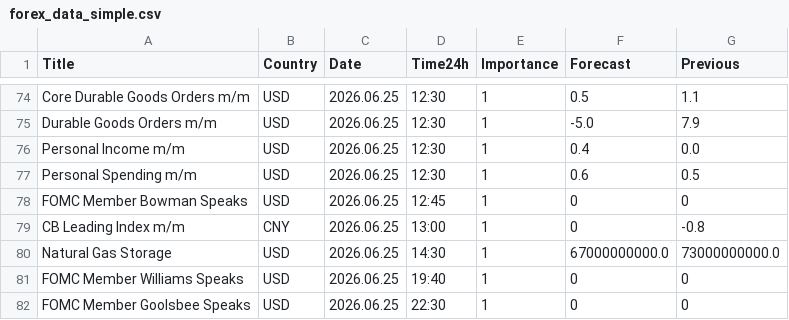
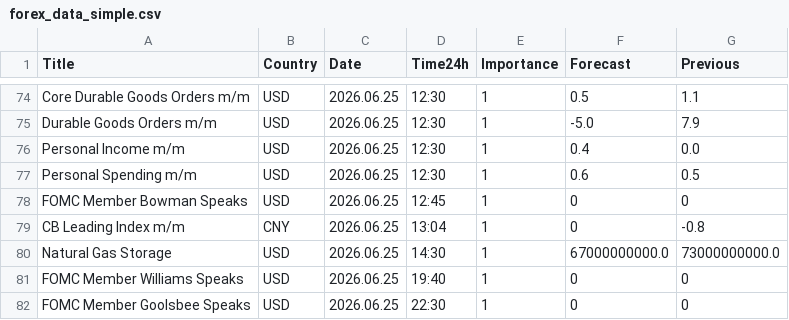
Before and after one commit to CryptoGamerDev/forex-calendar-data, a CSV file: forex_data_simple.csv, drawn as a sheet; only a part is shown, gaps mark what is left out.

```diff
--- a/forex_data_simple.csv
+++ b/forex_data_simple.csv
@@ -78,3 +78,3 @@ Personal Spending m/m,USD,2026.06.25,12:30,1,0.6,0.5
 FOMC Member Bowman Speaks,USD,2026.06.25,12:45,1,0,0
-CB Leading Index m/m,CNY,2026.06.25,13:00,1,0,-0.8
+CB Leading Index m/m,CNY,2026.06.25,13:04,1,0,-0.8
 Natural Gas Storage,USD,2026.06.25,14:30,1,67000000000.0,73000000000.0
```
Also changed, not shown: forex_data_raw.csv.
